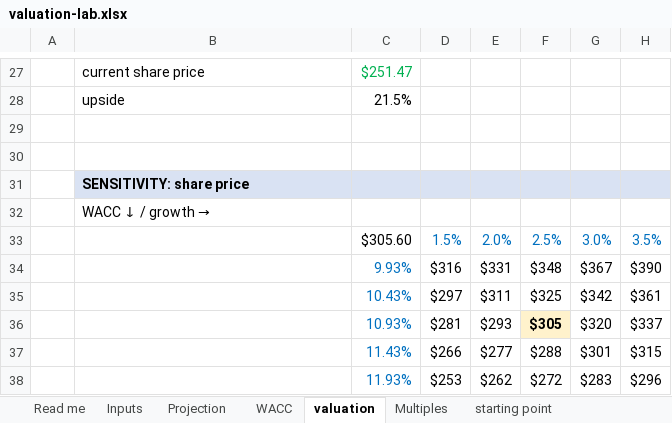
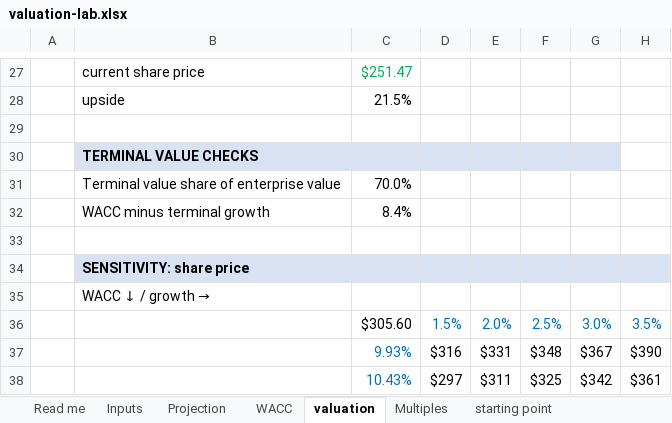
Before and after one commit to haavardkfs-creator/valuation-lab, an Excel workbook: excel/valuation-lab.xlsx, sheet valuation, drawn as a sheet; only a part is shown, gaps mark what is left out; the shorter side is filled out with more unchanged rows; values as stored, in another font and other column widths than the file's, no borders; the diff names each change by its address in the sheet, - before the commit and + after, or states it on an @@ line.

```diff
--- a/excel/valuation-lab.xlsx (sheet valuation)
+++ b/excel/valuation-lab.xlsx (sheet valuation)
+row 30:  | TERMINAL VALUE CHECKS
+row 31:  | Terminal value share of enterprise value | 70.0%
+row 32:  | WACC minus terminal growth | 8.4%
```
Also changed, not shown: 9 other files.
